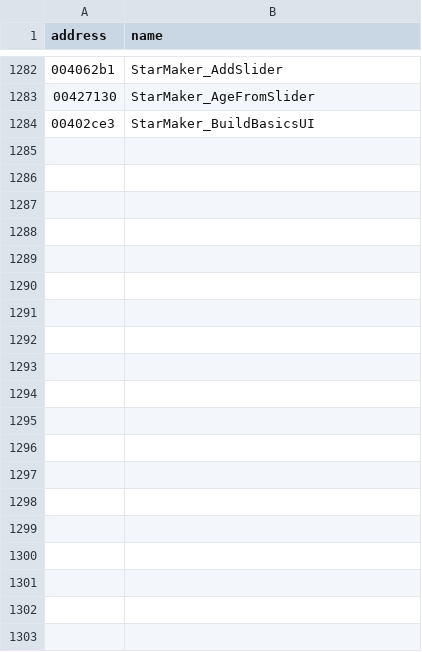
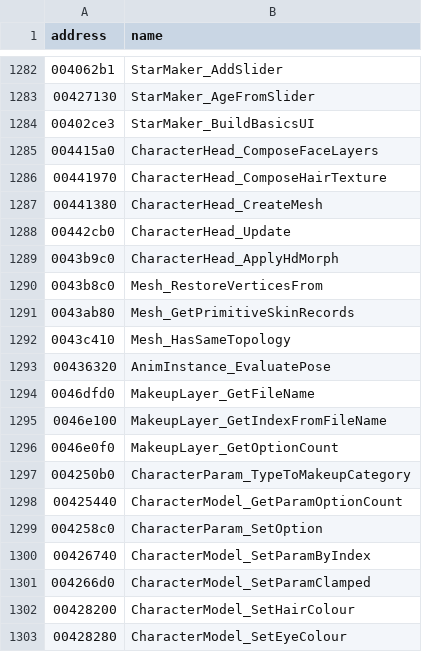
Before and after one commit to mwthink/TheMoviesGame-DecompWeb, a CSV file: tools/starmaker_names.csv, drawn as a sheet; only a part is shown, gaps mark what is left out; the diff covers the shown part only; the diff names each change by its address in the sheet, - before the commit and + after, or states it on an @@ line.

```diff
--- a/tools/starmaker_names.csv
+++ b/tools/starmaker_names.csv
+row 1285: 004415a0 | CharacterHead_ComposeFaceLayers
+row 1286: 00441970 | CharacterHead_ComposeHairTexture
+row 1287: 00441380 | CharacterHead_CreateMesh
+row 1288: 00442cb0 | CharacterHead_Update
+row 1289: 0043b9c0 | CharacterHead_ApplyHdMorph
+row 1290: 0043b8c0 | Mesh_RestoreVerticesFrom
+row 1291: 0043ab80 | Mesh_GetPrimitiveSkinRecords
+row 1292: 0043c410 | Mesh_HasSameTopology
+row 1293: 00436320 | AnimInstance_EvaluatePose
+row 1294: 0046dfd0 | MakeupLayer_GetFileName
+row 1295: 0046e100 | MakeupLayer_GetIndexFromFileName
+row 1296: 0046e0f0 | MakeupLayer_GetOptionCount
+row 1297: 004250b0 | CharacterParam_TypeToMakeupCategory
+row 1298: 00425440 | CharacterModel_GetParamOptionCount
+row 1299: 004258c0 | CharacterParam_SetOption
+row 1300: 00426740 | CharacterModel_SetParamByIndex
+row 1301: 004266d0 | CharacterModel_SetParamClamped
+row 1302: 00428200 | CharacterModel_SetHairColour
+row 1303: 00428280 | CharacterModel_SetEyeColour
```
Also changed, not shown: 15 added rows elsewhere in this file, renames.csv, 5 other files.
